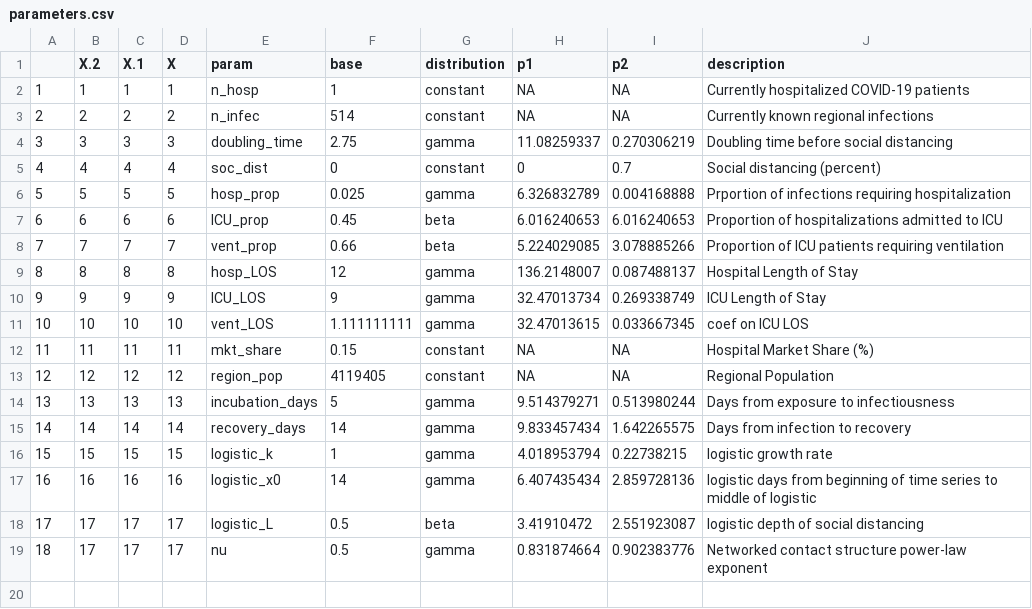
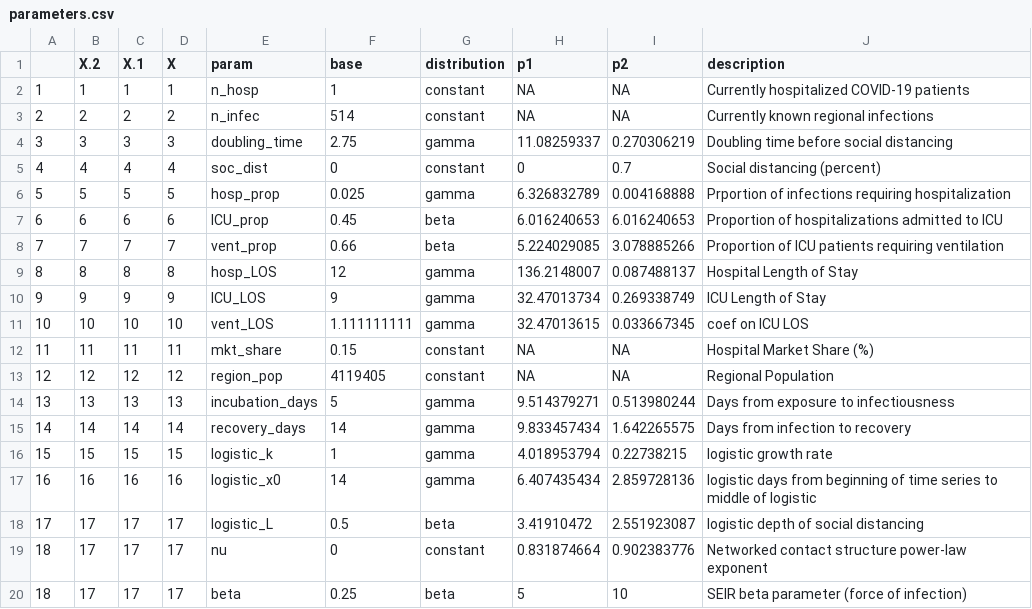
Before and after one commit to pennsignals/bayes-chime, a CSV file: data/parameters.csv, drawn as a sheet.

Commit message:
Fix offset. Sample beta directly.

```diff
--- a/data/parameters.csv
+++ b/data/parameters.csv
@@ -18,2 +18,3 @@
 17,17,17,17,logistic_L,0.5,beta,3.41910472,2.551923087,logistic depth of social distancing
-18,17,17,17,nu,0.5,gamma,0.831874664,0.902383776,Networked contact structure power-law exponent
+18,17,17,17,nu,0,constant,0.831874664,0.902383776,Networked contact structure power-law exponent
+18,17,17,17,beta,0.25,beta,5,10,SEIR beta parameter (force of infection)
```
Also changed, not shown: 9 other files.
